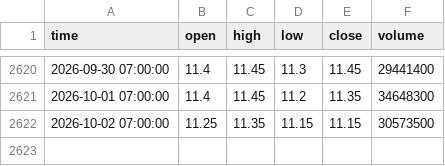
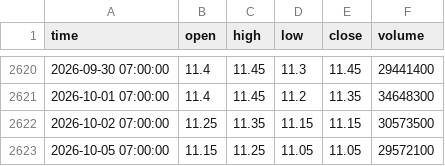
Before and after one commit to nhatminhsk/Khoa_Luan_Tot_Nghiep, a CSV file: data/price/SHB.csv, drawn as a sheet; only a part is shown, gaps mark what is left out; the diff names each change by its address in the sheet, - before the commit and + after, or states it on an @@ line.

```diff
--- a/data/price/SHB.csv
+++ b/data/price/SHB.csv
+row 2623: 2026-10-05 07:00:00 | 11.15 | 11.25 | 11.05 | 11.05 | 29572100
```
Also changed, not shown: data/market/VN30.csv, data/market/VNINDEX.csv, 24 other files.
